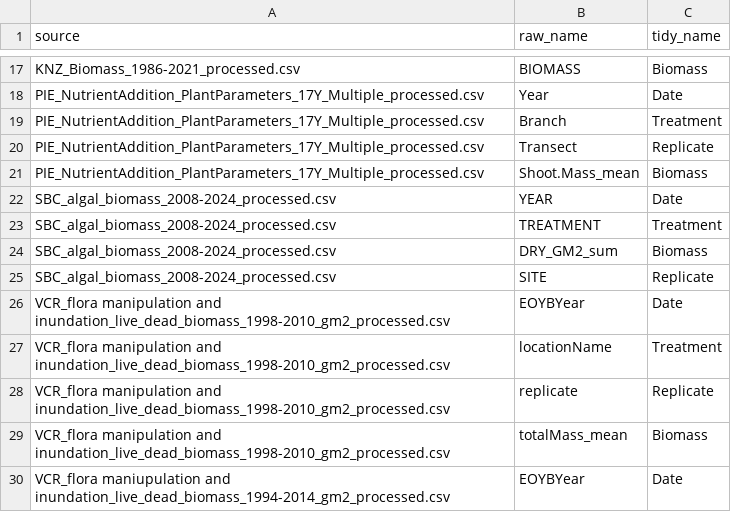
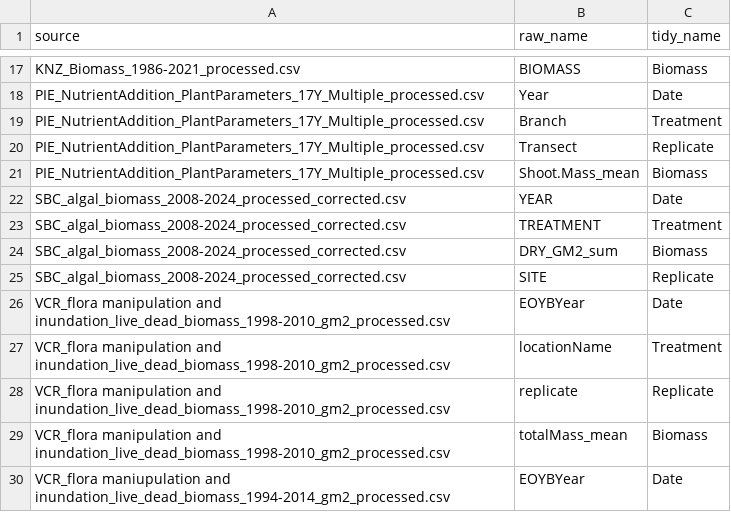
Before and after one commit to lter/ssecr-c-cycling, a CSV file: Harmonizing/Column_key.csv, drawn as a sheet; only a part is shown, gaps mark what is left out.

```diff
--- a/Harmonizing/Column_key.csv
+++ b/Harmonizing/Column_key.csv
@@ -21,6 +21,6 @@ PIE_NutrientAddition_PlantParameters_17Y_Multiple_processed.csv,Transect,Replica
 PIE_NutrientAddition_PlantParameters_17Y_Multiple_processed.csv,Shoot.Mass_mean,Biomass
-SBC_algal_biomass_2008-2024_processed.csv,YEAR,Date
-SBC_algal_biomass_2008-2024_processed.csv,TREATMENT,Treatment
-SBC_algal_biomass_2008-2024_processed.csv,DRY_GM2_sum,Biomass
-SBC_algal_biomass_2008-2024_processed.csv,SITE,Replicate
+SBC_algal_biomass_2008-2024_processed_corrected.csv,YEAR,Date
+SBC_algal_biomass_2008-2024_processed_corrected.csv,TREATMENT,Treatment
+SBC_algal_biomass_2008-2024_processed_corrected.csv,DRY_GM2_sum,Biomass
+SBC_algal_biomass_2008-2024_processed_corrected.csv,SITE,Replicate
 VCR_flora manipulation and inundation_live_dead_biomass_1998-2010_gm2_processed.csv,EOYBYear,Date
```
Also changed, not shown: Harmonizing/harmonized_Ian.csv, 2 other files.
